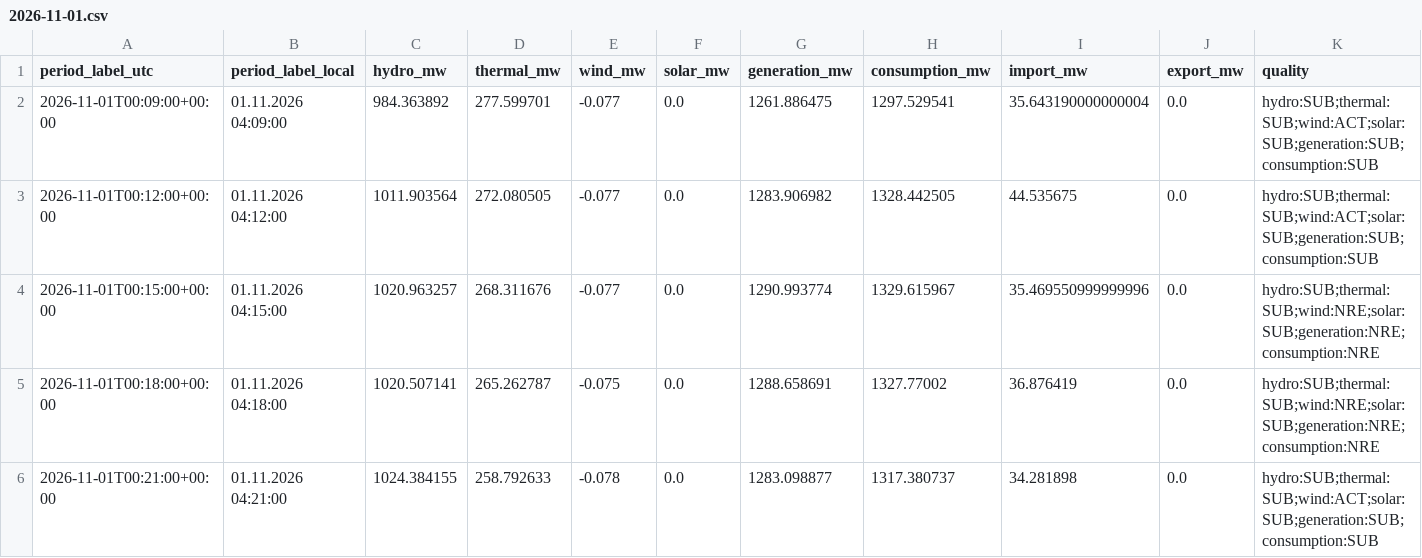
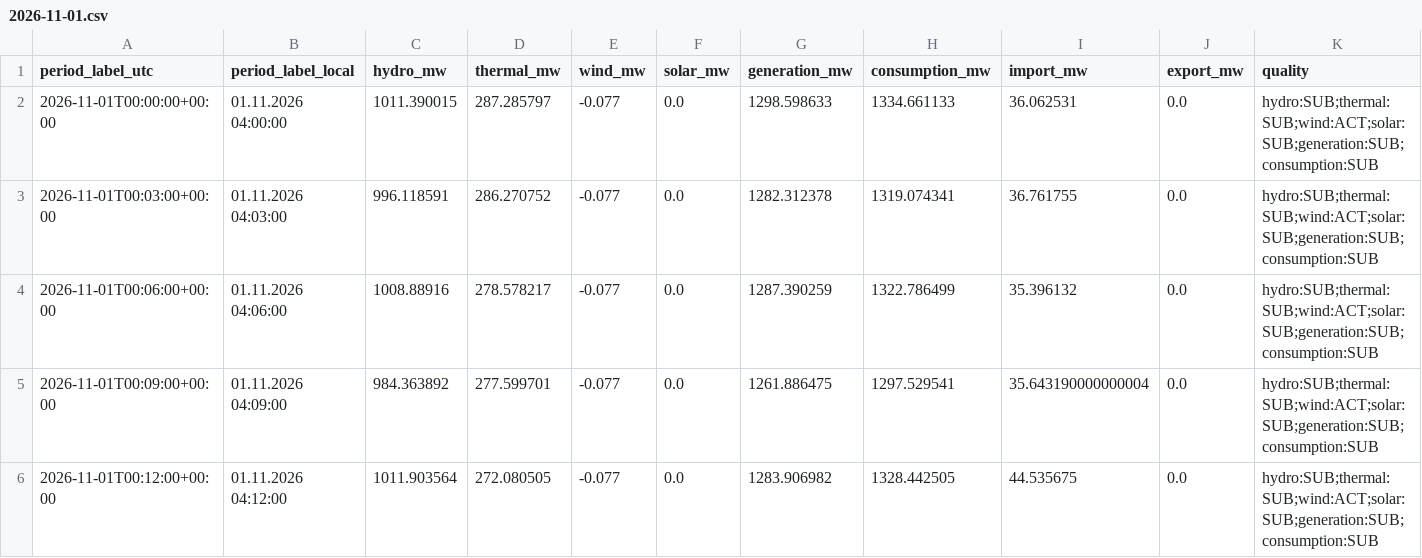
Before and after one commit to GiorgiKhorbaladze/Georgia-WindCast, a CSV file: balance/2026/11/2026-11-01.csv, drawn as a sheet; only a part is shown; the shorter side is filled out with more unchanged rows; rows hold the shown columns only; the diff names each change by its address in the sheet, - before the commit and + after, or states it on an @@ line.

```diff
--- a/balance/2026/11/2026-11-01.csv
+++ b/balance/2026/11/2026-11-01.csv
+row 2: 2026-11-01T00:00:00+00:00 | 01.11.2026 04:00:00 | 1011.390015 | 287.285797 | -0.077 | 0.0 | 1298.598633 | 1334.661133 | 36.062531 | 0.0 | hydro:SUB;thermal:SUB;wind:ACT;solar:SUB;generation:SUB;consumption:SUB
+row 3: 2026-11-01T00:03:00+00:00 | 01.11.2026 04:03:00 | 996.118591 | 286.270752 | -0.077 | 0.0 | 1282.312378 | 1319.074341 | 36.761755 | 0.0 | hydro:SUB;thermal:SUB;wind:ACT;solar:SUB;generation:SUB;consumption:SUB
+row 4: 2026-11-01T00:06:00+00:00 | 01.11.2026 04:06:00 | 1008.88916 | 278.578217 | -0.077 | 0.0 | 1287.390259 | 1322.786499 | 35.396132 | 0.0 | hydro:SUB;thermal:SUB;wind:ACT;solar:SUB;generation:SUB;consumption:SUB
```
Also changed, not shown: balance/2026/11/2026-11-27.csv, gse/2026/11/2026-11-01.csv, 5 other files.
